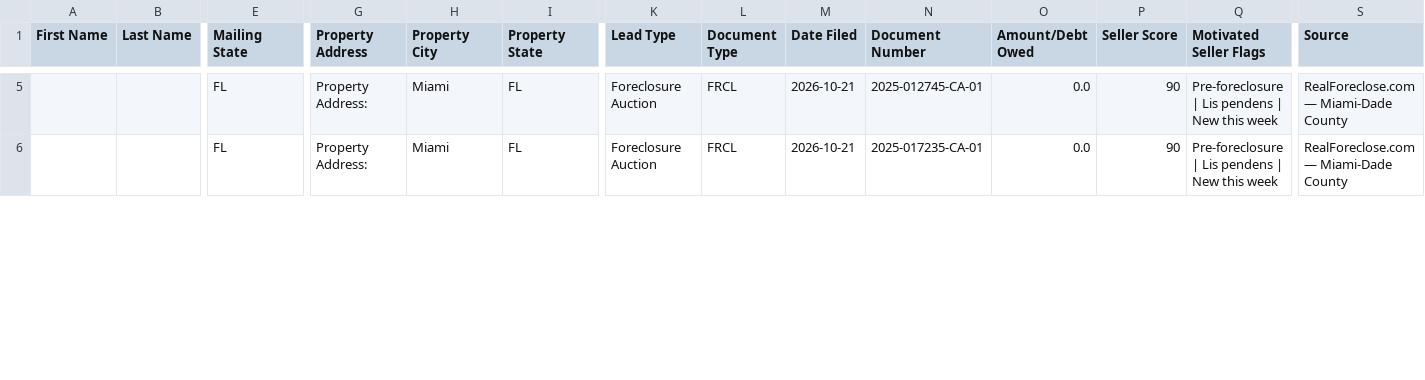
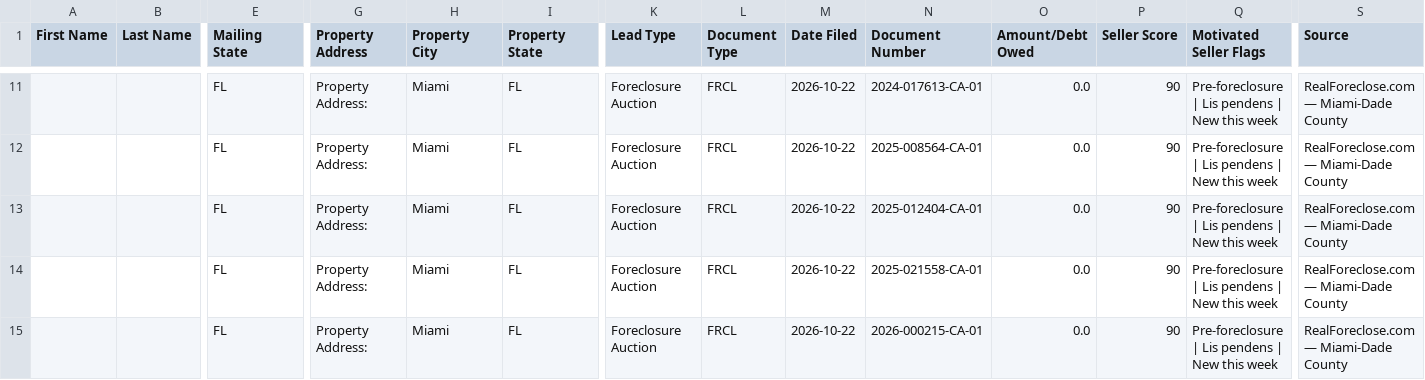
Before and after one commit to dwd1234-a11y/Miami-Dade---Intel, a CSV file: data/ghl_export.csv, drawn as a sheet; only a part is shown, gaps mark what is left out; addresses are those after the commit; rows hold the shown columns only; the diff covers the shown part only; the diff names each change by its address in the sheet, - before the commit and + after, or states it on an @@ line.

```diff
--- a/data/ghl_export.csv
+++ b/data/ghl_export.csv
+row 11:  |  | FL | Property Address: | Miami | FL | Foreclosure Auction | FRCL | 2026-10-22 | 2024-017613-CA-01 | 0.0 | 90 | Pre-foreclosure | Lis pendens | New this week | RealForeclose.com — Miami-Dade County
+row 12:  |  | FL | Property Address: | Miami | FL | Foreclosure Auction | FRCL | 2026-10-22 | 2025-008564-CA-01 | 0.0 | 90 | Pre-foreclosure | Lis pendens | New this week | RealForeclose.com — Miami-Dade County
-M13:M14 (Date Filed): 2026-10-21
+M13:M14 (Date Filed): 2026-10-22
-N13 (Document Number): 2025-012745-CA-01
+N13 (Document Number): 2025-012404-CA-01
-N14 (Document Number): 2025-017235-CA-01
+N14 (Document Number): 2025-021558-CA-01
+row 15:  |  | FL | Property Address: | Miami | FL | Foreclosure Auction | FRCL | 2026-10-22 | 2026-000215-CA-01 | 0.0 | 90 | Pre-foreclosure | Lis pendens | New this week | RealForeclose.com — Miami-Dade County
```
Also changed, not shown: 9 added rows and 8 edited cells elsewhere in this file, 2 other files.
